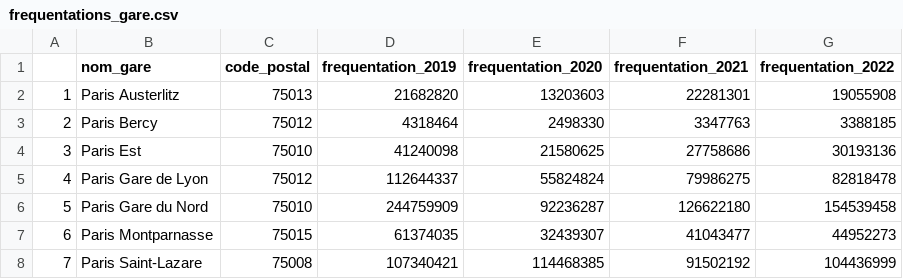
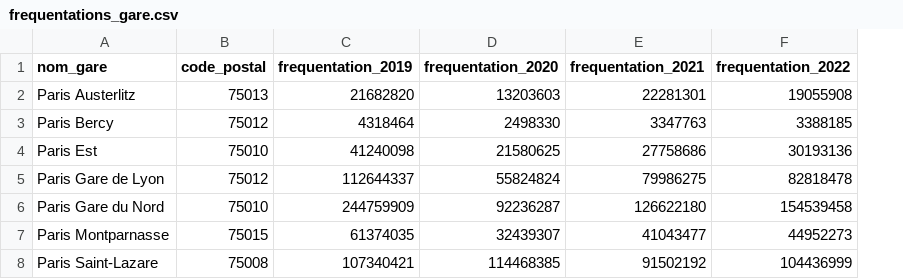
Before and after one commit to ForskyOnly/brief_sncf, a CSV file: frequentations_gare.csv, drawn as a sheet; the diff names each change by its address in the sheet, - before the commit and + after, or states it on an @@ line.

```diff
--- a/frequentations_gare.csv
+++ b/frequentations_gare.csv
-column A, rows 2-8: 1 | 2 | 3 | 4 | 5 | 6 | 7
```
Also changed, not shown: 4 other files.
